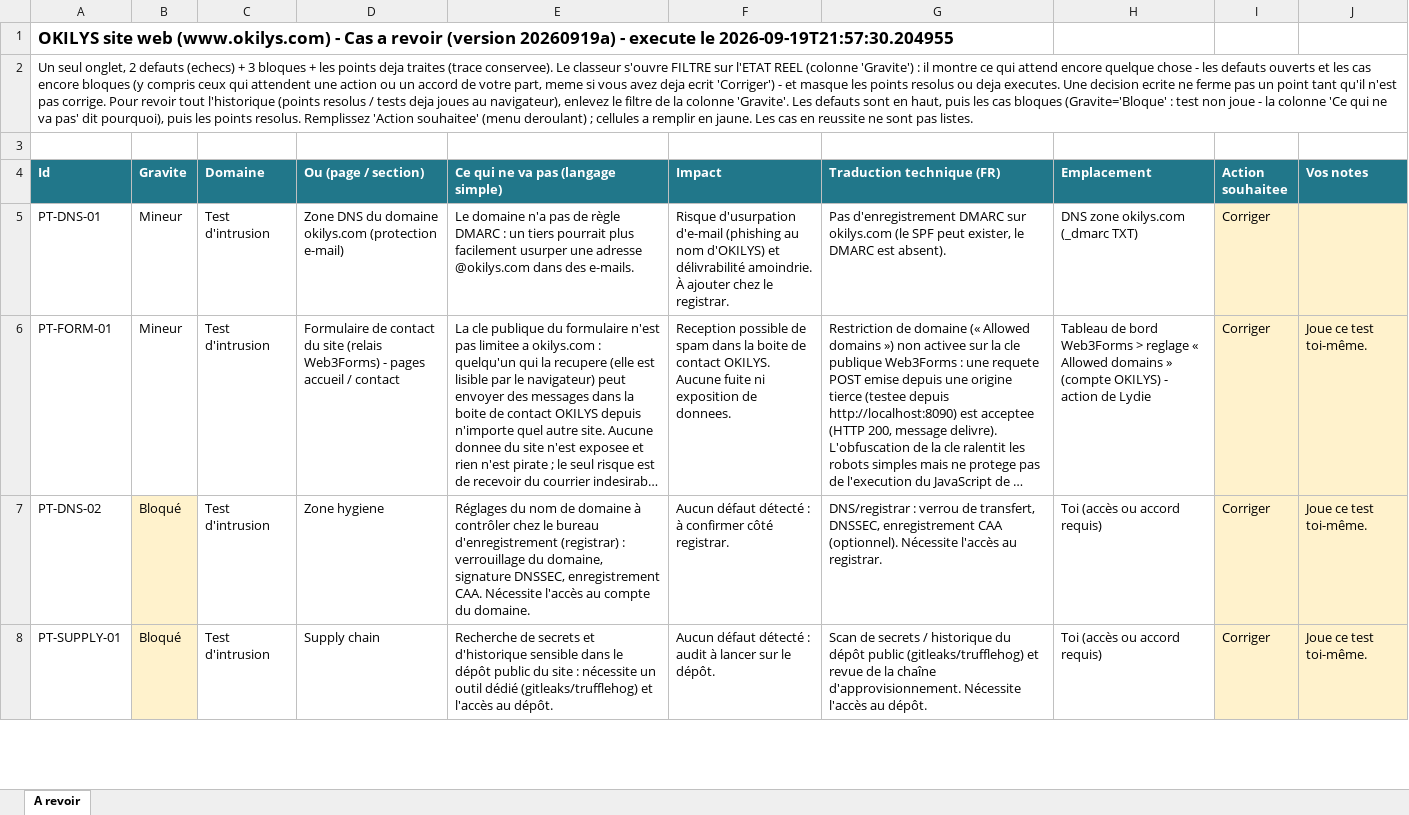
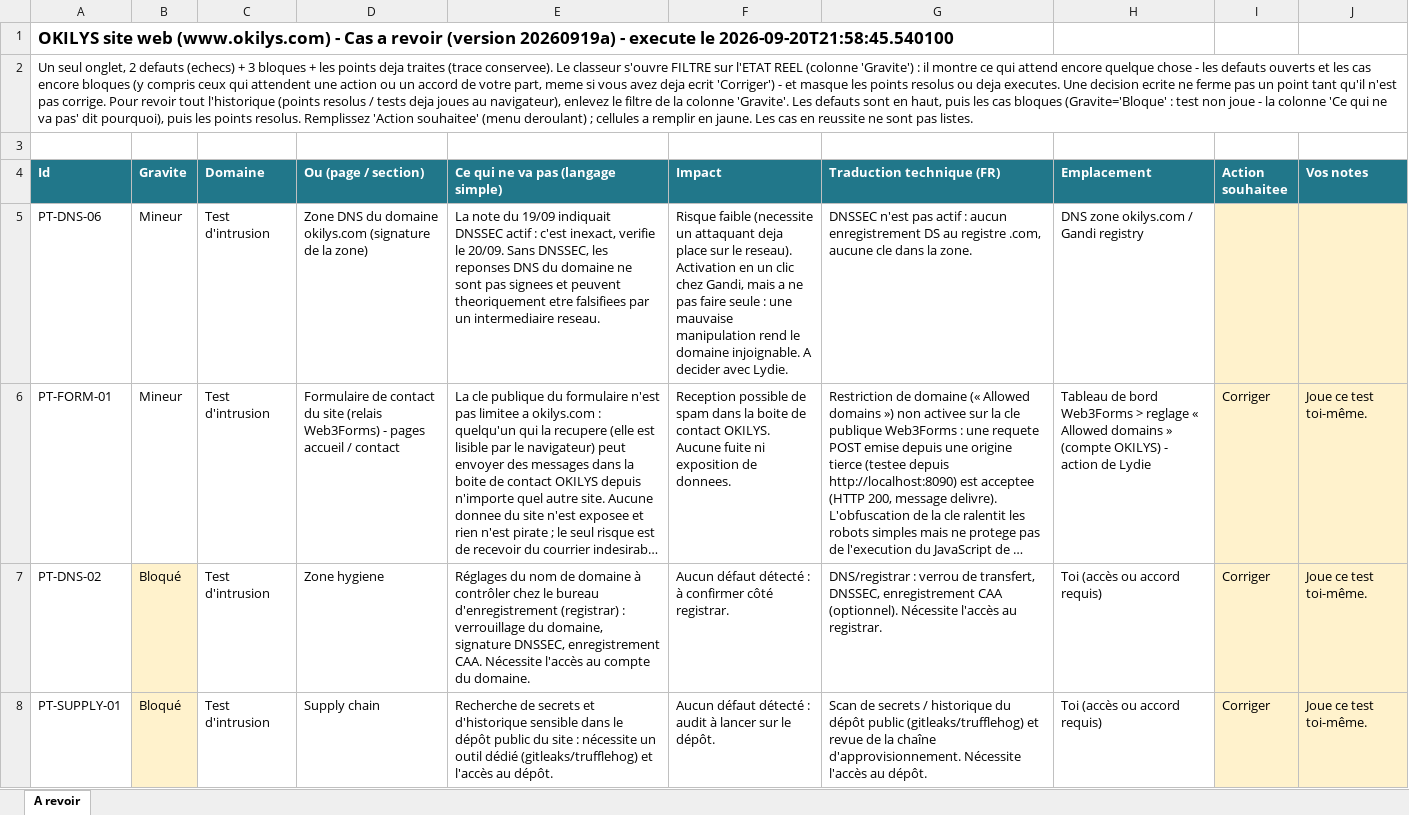
Before and after one commit to OKILYSLifeScience/vitrine-okilys, an Excel workbook: _notes/validation/resultats-tests-site-web-20260919a.xlsx, sheet A revoir, drawn as a sheet; only a part is shown; long unchanged cells end in …; values as stored, in another font and other column widths than the file's, no borders; removed rows and columns are numbered as before the commit, all else as after; the diff names each change by its address in the sheet, - before the commit and + after, or states it on an @@ line.

```diff
--- a/_notes/validation/resultats-tests-site-web-20260919a.xlsx (sheet A revoir)
+++ b/_notes/validation/resultats-tests-site-web-20260919a.xlsx (sheet A revoir)
-A1 (Id): …execute le 2026-09-19T21:57:30.204955
+A1 (Id): …execute le 2026-09-20T21:58:45.540100
-row 5: PT-DNS-01 | Mineur | Test d'intrusion | Zone DNS du domaine okilys.com (protection e-mail) | Le domaine n'a pas de règle DMARC : un tiers pourrait plus facilement usurper une adresse @okilys.com dans des e-mails. | Risque d'usurpation d'e-mail (phishing au nom d'OKILYS) et délivrabilité amoindrie. À ajouter chez le registrar. | Pas d'enregistrement DMARC sur okilys.com (le SPF peut exister, le DMARC est absent). | DNS zone okilys.com (_dmarc TXT) | Corriger
+row 5: PT-DNS-06 | Mineur | Test d'intrusion | Zone DNS du domaine okilys.com (signature de la zone) | La note du 19/09 indiquait DNSSEC actif : c'est inexact, verifie le 20/09. Sans DNSSEC, les reponses DNS du domaine ne sont pas signees et peuvent theoriquement etre falsifiees par un intermediaire reseau. | Risque faible (necessite un attaquant deja place sur le reseau). Activation en un clic chez Gandi, mais a ne pas faire seule : une mauvaise manipulation rend le domaine injoignable. A decider avec Lydie. | DNSSEC n'est pas actif : aucun enregistrement DS au registre .com, aucune cle dans la zone. | DNS zone okilys.com / Gandi registry
```
Also changed, not shown: hidden cells, 4 other files.
